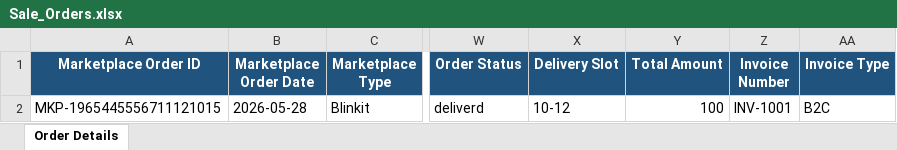
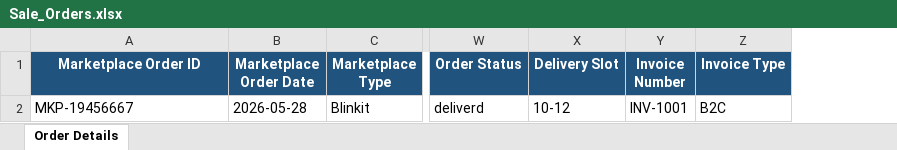
Before and after one commit to home-kouzina/home_kouzina, an Excel workbook: home_kouzina_sales/static/src/files/Sale_Orders.xlsx, sheet Order Details, drawn as a sheet; only a part is shown, gaps mark what is left out; values as stored, in another font and other column widths than the file's, no borders; the diff names each change by its address in the sheet, - before the commit and + after, or states it on an @@ line.

Commit message:
[UPDATE]Remove Total Amount Column in Excel Sheet

```diff
--- a/home_kouzina_sales/static/src/files/Sale_Orders.xlsx (sheet Order Details)
+++ b/home_kouzina_sales/static/src/files/Sale_Orders.xlsx (sheet Order Details)
-column Y (Total Amount), row 2: 100
-A2 (Marketplace Order ID): MKP-1965445556711121015
+A2 (Marketplace Order ID): MKP-19456667
```
